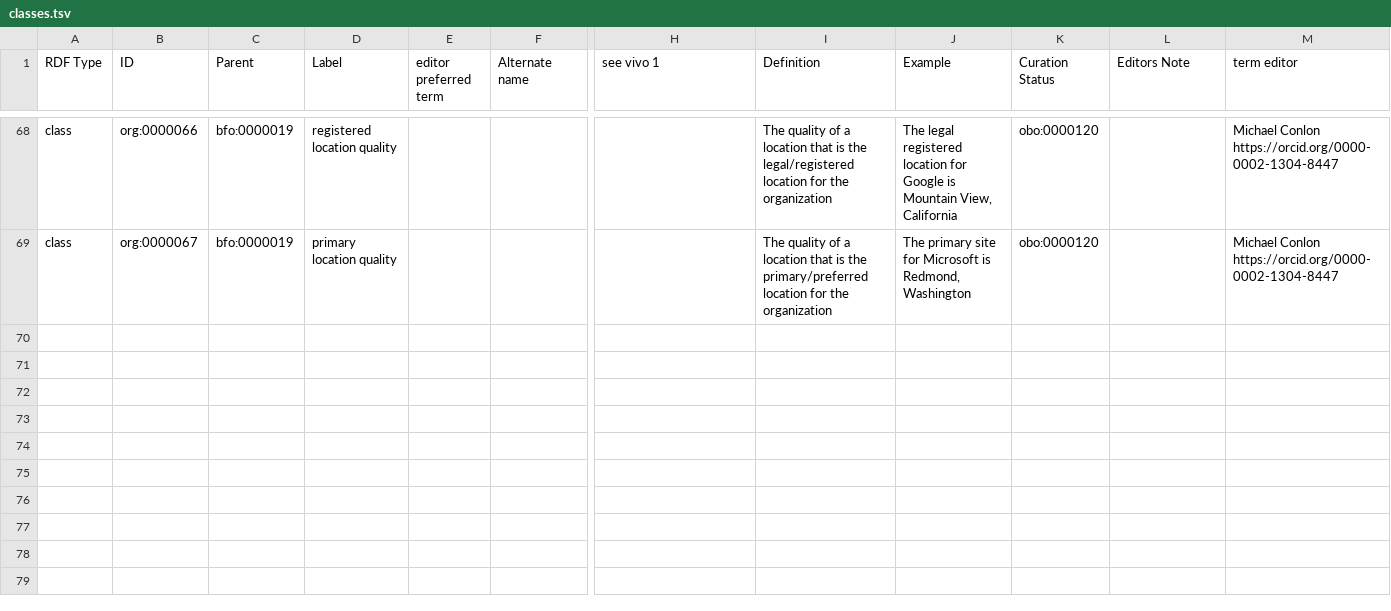
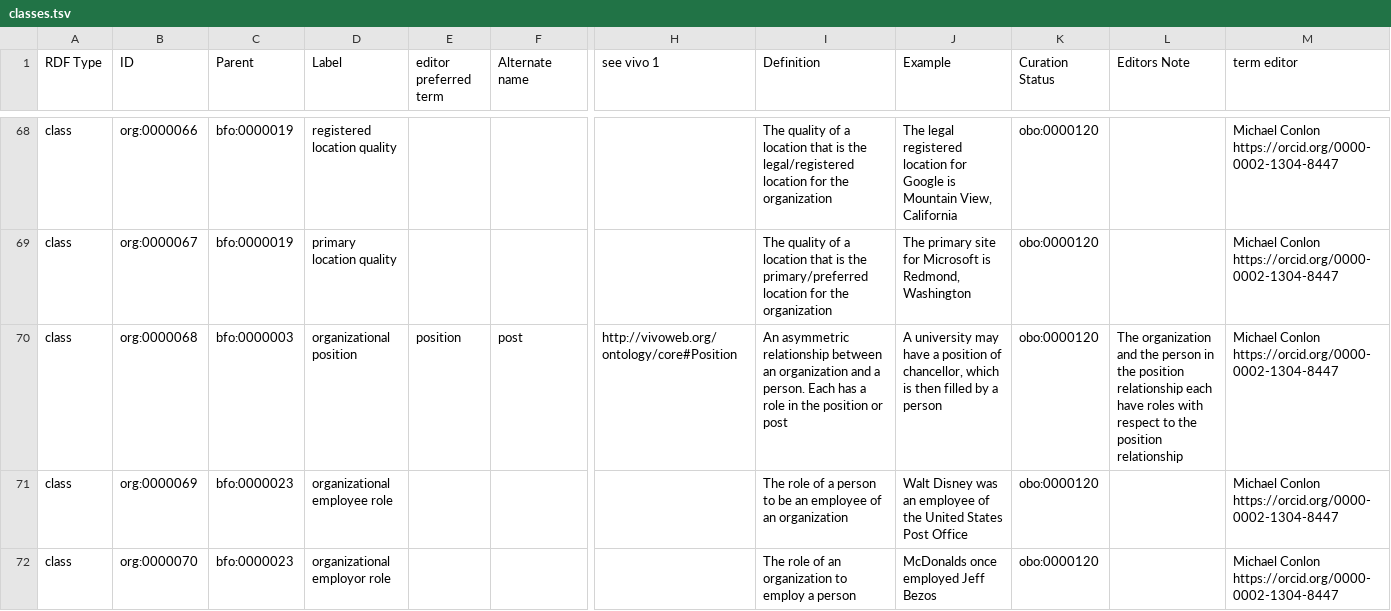
Before and after one commit to mconlon17/organization-ontology, a TSV file: templates/classes.tsv, drawn as a sheet; only a part is shown, gaps mark what is left out; rows hold the shown columns only; the diff covers the shown part only; the diff names each change by its address in the sheet, - before the commit and + after, or states it on an @@ line.

```diff
--- a/templates/classes.tsv
+++ b/templates/classes.tsv
+row 70: class | org:0000068 | bfo:0000003 | organizational position | position | post | http://vivoweb.org/ontology/core#Position | An asymmetric relationship between an organization and a person. Each has a role in the position or post | A university may have a position of chancellor, which is then filled by a person | obo:0000120 | The organization and the person in the position relationship each have roles with respect to the position relationship | Michael Conlon https://orcid.org/0000-0002-1304-8447
+row 71: class | org:0000069 | bfo:0000023 | organizational employee role |  |  |  | The role of a person to be an employee of an organization | Walt Disney was an employee of the United States Post Office | obo:0000120 |  | Michael Conlon https://orcid.org/0000-0002-1304-8447
+row 72: class | org:0000070 | bfo:0000023 | organizational employor role |  |  |  | The role of an organization to employ a person | McDonalds once employed Jeff Bezos | obo:0000120 |  | Michael Conlon https://orcid.org/0000-0002-1304-8447
```
Also changed, not shown: 8 added rows elsewhere in this file, templates/object-properties.tsv, 19 other files.
